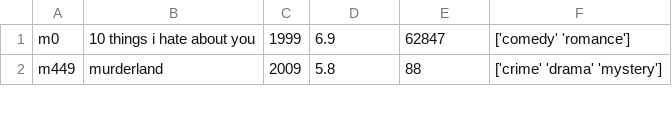
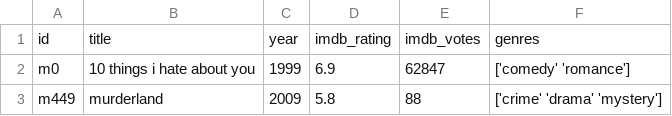
Before and after one commit to Antoni0Ferreira/FEUP-PRI, a CSV file: datasets/movie_titles_metadata.csv, drawn as a sheet; only a part is shown; the diff names each change by its address in the sheet, - before the commit and + after, or states it on an @@ line.

```diff
--- a/datasets/movie_titles_metadata.csv
+++ b/datasets/movie_titles_metadata.csv
+row 1: id | title | year | imdb_rating | imdb_votes | genres
```
Also changed, not shown: datasets/raw_script_urls.csv, 3 other files.
